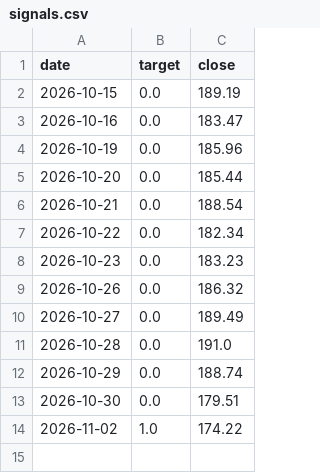
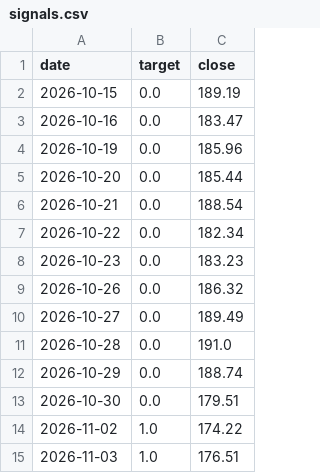
Before and after one commit to gimann421/trade, a CSV file: paper/etf_gapfade_xlk/signals.csv, drawn as a sheet; the diff names each change by its address in the sheet, - before the commit and + after, or states it on an @@ line.

```diff
--- a/paper/etf_gapfade_xlk/signals.csv
+++ b/paper/etf_gapfade_xlk/signals.csv
+row 15: 2026-11-03 | 1.0 | 176.51
```
Also changed, not shown: paper/etf_gapfade_xlk/nav.csv, paper/stock_rev5_h2_band/nav.csv, 17 other files.
